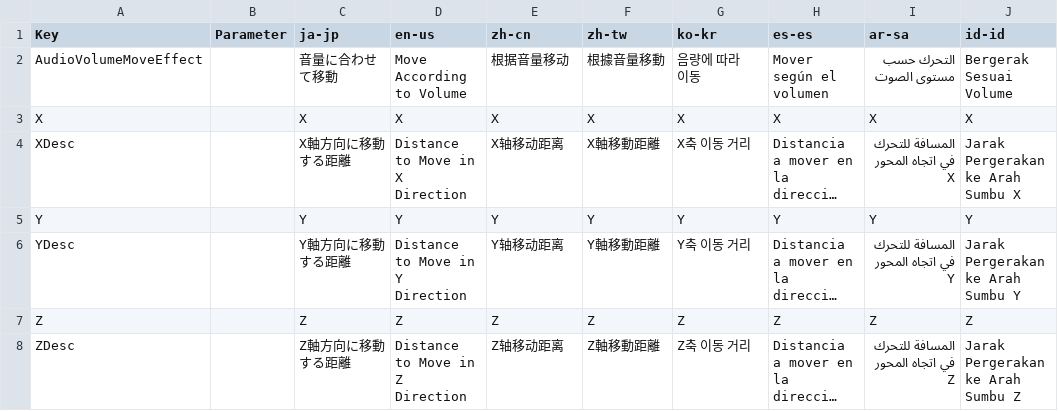
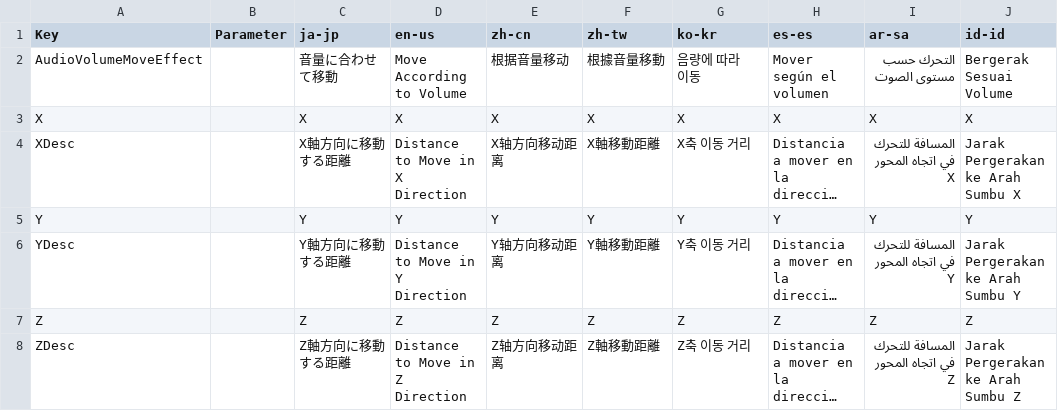
Before and after one commit to manju-summoner/YukkuriMovieMaker.Plugin.Community, a CSV file: YukkuriMovieMaker.Plugin.Community/Effect/Video/AudioVolume/Move/Texts.csv, drawn as a sheet; long unchanged cells end in …; the diff names each change by its address in the sheet, - before the commit and + after, or states it on an @@ line.

Commit message:
Update Texts.csv

```diff
--- a/YukkuriMovieMaker.Plugin.Community/Effect/Video/AudioVolume/Move/Texts.csv
+++ b/YukkuriMovieMaker.Plugin.Community/Effect/Video/AudioVolume/Move/Texts.csv
-E4 (zh-cn): X轴移动距离
+E4 (zh-cn): X轴方向移动距离
-E6 (zh-cn): Y轴移动距离
+E6 (zh-cn): Y轴方向移动距离
-E8 (zh-cn): Z轴移动距离
+E8 (zh-cn): Z轴方向移动距离
```
